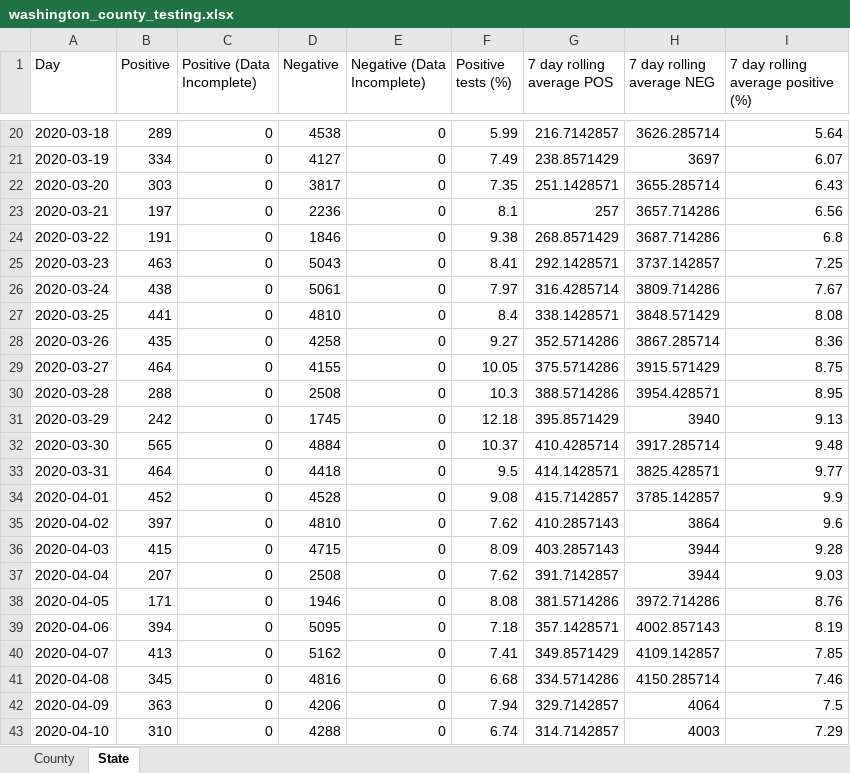
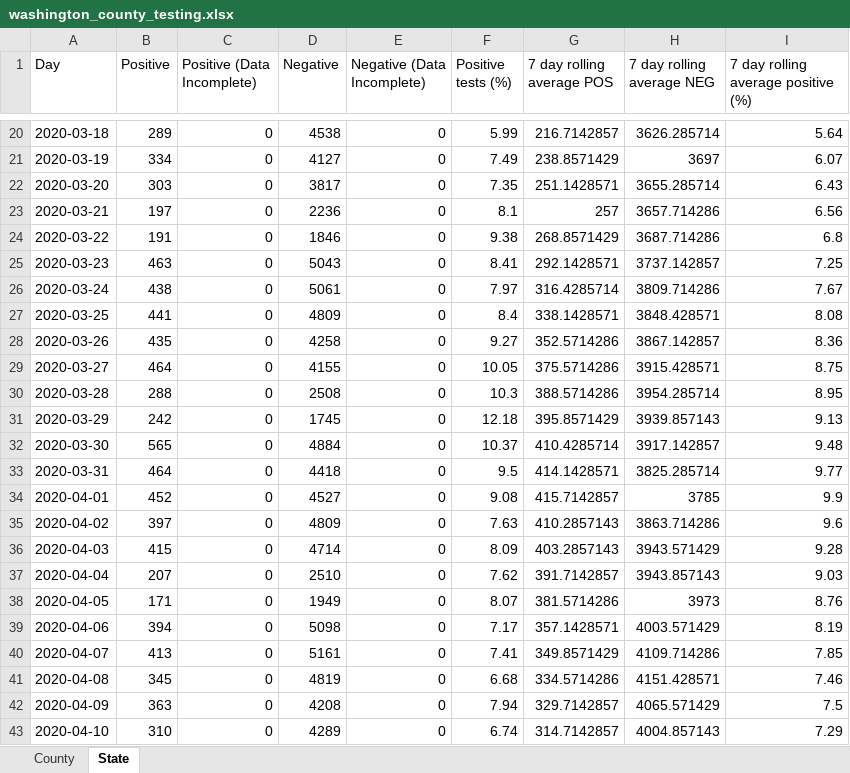
Before and after one commit to arorapankaj/tempRepo, an Excel workbook: washington_county_testing.xlsx, sheet State, drawn as a sheet; only a part is shown, gaps mark what is left out; values as stored, in another font and other column widths than the file's, no borders; the diff covers the shown part only; the diff names each change by its address in the sheet, - before the commit and + after, or states it on an @@ line.

```diff
--- a/washington_county_testing.xlsx (sheet State)
+++ b/washington_county_testing.xlsx (sheet State)
-D27 (Negative): 4810
+D27 (Negative): 4809
-H27 (7 day rolling average NEG): 3848.571429
+H27 (7 day rolling average NEG): 3848.428571
-H28 (7 day rolling average NEG): 3867.285714
+H28 (7 day rolling average NEG): 3867.142857
-H29 (7 day rolling average NEG): 3915.571429
+H29 (7 day rolling average NEG): 3915.428571
-H30 (7 day rolling average NEG): 3954.428571
+H30 (7 day rolling average NEG): 3954.285714
-H31 (7 day rolling average NEG): 3940
+H31 (7 day rolling average NEG): 3939.857143
-H32 (7 day rolling average NEG): 3917.285714
+H32 (7 day rolling average NEG): 3917.142857
-H33 (7 day rolling average NEG): 3825.428571
+H33 (7 day rolling average NEG): 3825.285714
-D34 (Negative): 4528
+D34 (Negative): 4527
-H34 (7 day rolling average NEG): 3785.142857
+H34 (7 day rolling average NEG): 3785
-D35 (Negative): 4810
+D35 (Negative): 4809
-F35 (Positive tests (%)): 7.62
+F35 (Positive tests (%)): 7.63
-H35 (7 day rolling average NEG): 3864
+H35 (7 day rolling average NEG): 3863.714286
-D36 (Negative): 4715
+D36 (Negative): 4714
-H36 (7 day rolling average NEG): 3944
+H36 (7 day rolling average NEG): 3943.571429
-D37 (Negative): 2508
+D37 (Negative): 2510
-H37 (7 day rolling average NEG): 3944
+H37 (7 day rolling average NEG): 3943.857143
-D38 (Negative): 1946
+D38 (Negative): 1949
-F38 (Positive tests (%)): 8.08
+F38 (Positive tests (%)): 8.07
-H38 (7 day rolling average NEG): 3972.714286
+H38 (7 day rolling average NEG): 3973
-D39 (Negative): 5095
+D39 (Negative): 5098
-F39 (Positive tests (%)): 7.18
+F39 (Positive tests (%)): 7.17
-H39 (7 day rolling average NEG): 4002.857143
+H39 (7 day rolling average NEG): 4003.571429
-D40 (Negative): 5162
+D40 (Negative): 5161
-H40 (7 day rolling average NEG): 4109.142857
+H40 (7 day rolling average NEG): 4109.714286
-D41 (Negative): 4816
+D41 (Negative): 4819
-H41 (7 day rolling average NEG): 4150.285714
+H41 (7 day rolling average NEG): 4151.428571
-D42 (Negative): 4206
+D42 (Negative): 4208
-H42 (7 day rolling average NEG): 4064
+H42 (7 day rolling average NEG): 4065.571429
-D43 (Negative): 4288
+D43 (Negative): 4289
-H43 (7 day rolling average NEG): 4003
+H43 (7 day rolling average NEG): 4004.857143
```
Also changed, not shown: 1 added row and 564 edited cells elsewhere in this sheet, sheet County, contra_costa_county_testing.xlsx, 2 other files.
